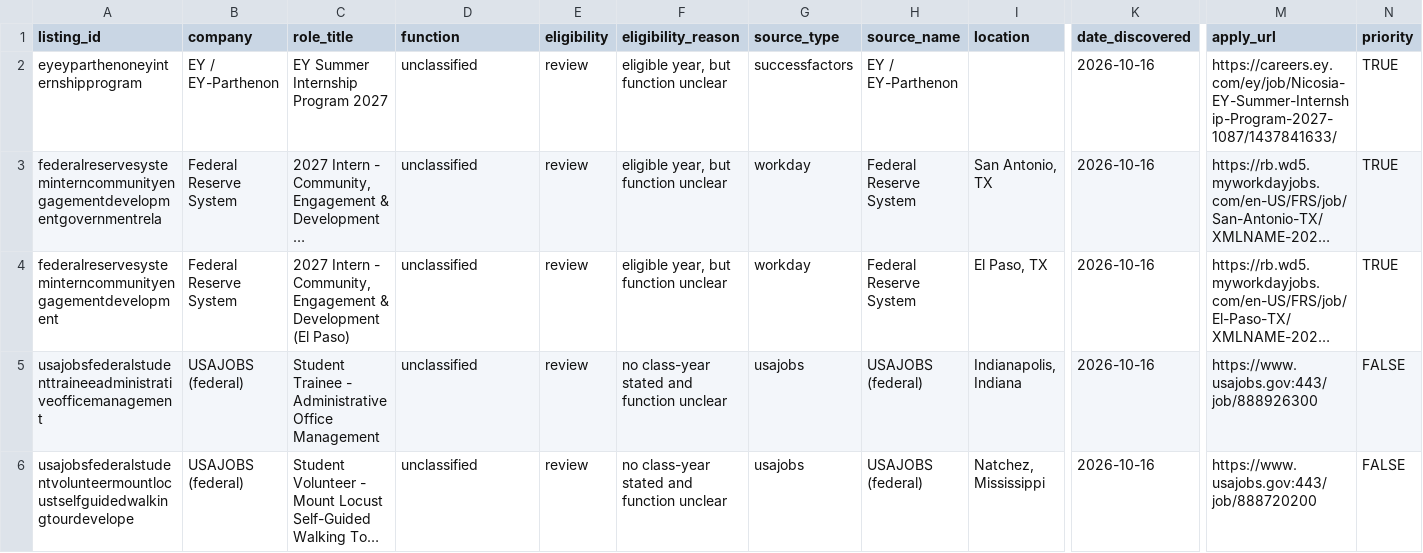
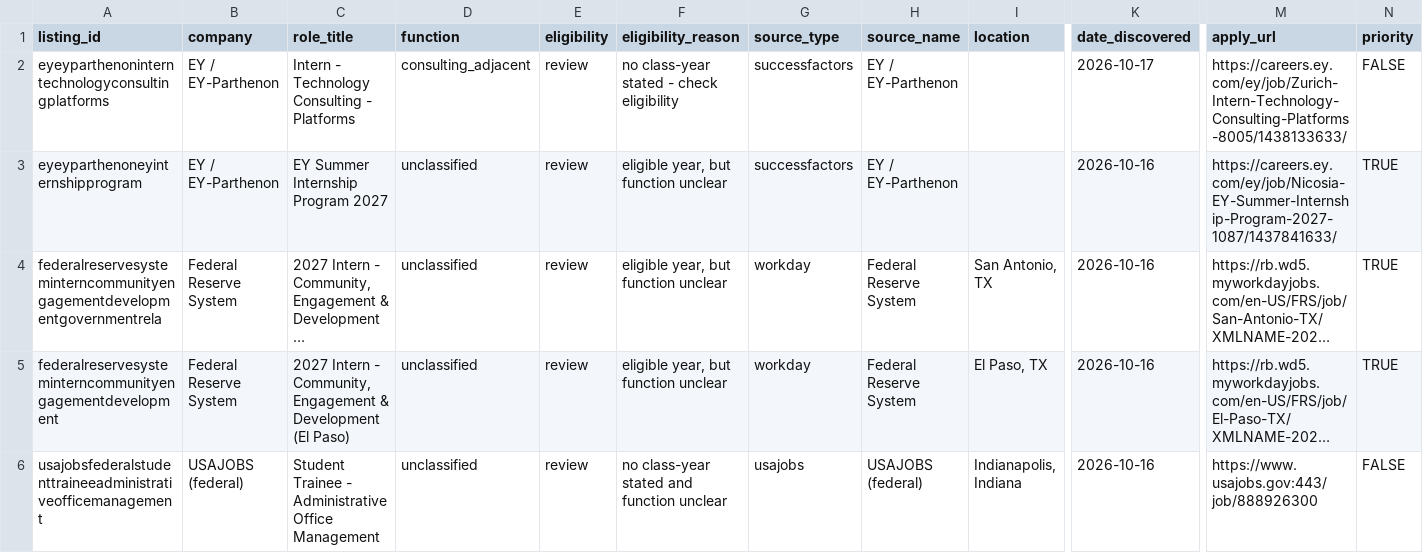
Before and after one commit to shivendaw-byte/internship-watcher, a CSV file: listings.csv, drawn as a sheet; only a part is shown, gaps mark what is left out; the shorter side is filled out with more unchanged rows; long unchanged cells end in …; rows hold the shown columns only; the diff names each change by its address in the sheet, - before the commit and + after, or states it on an @@ line.

```diff
--- a/listings.csv
+++ b/listings.csv
+row 2: eyeyparthenoninterntechnologyconsultingplatforms | EY / EY-Parthenon | Intern - Technology Consulting - Platforms | consulting_adjacent | review | no class-year stated - check eligibility | successfactors | EY / EY-Parthenon |  | 2026-10-17 | https://careers.ey.com/ey/job/Zurich-Intern-Technology-Consulting-Platforms-8005/1438133633/ | FALSE
```
Also changed, not shown: 1 other file.
